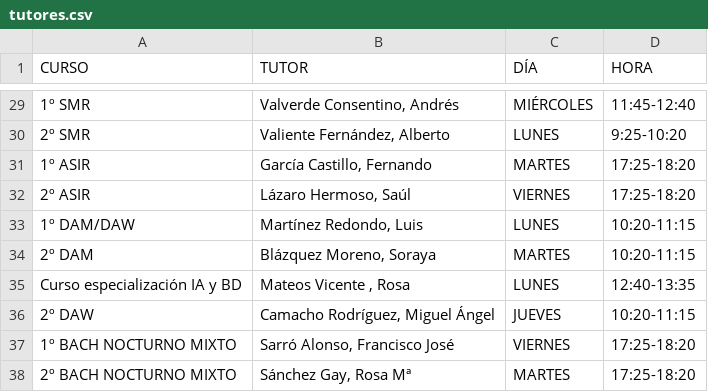
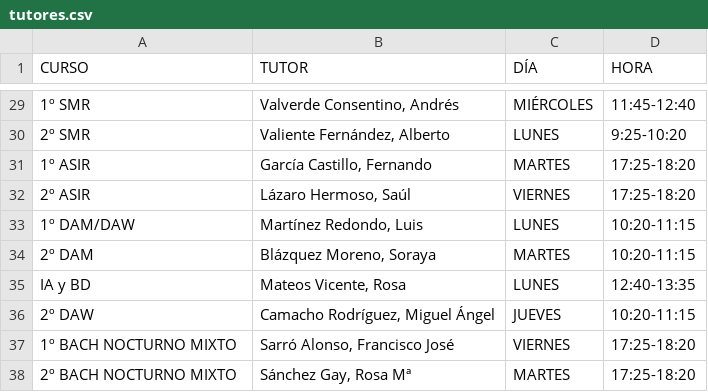
Before and after one commit to moraloamg/pruebaAugustobriga, a CSV file: tutores.csv, drawn as a sheet; only a part is shown, gaps mark what is left out.

Commit message:
Update tutores.csv

```diff
--- a/tutores.csv
+++ b/tutores.csv
@@ -34,3 +34,3 @@ CURSO;TUTOR;DÍA;HORA
 2º DAM;Blázquez Moreno, Soraya;MARTES;10:20-11:15
-Curso especialización IA y BD;Mateos Vicente , Rosa;LUNES;12:40-13:35
+IA y BD;Mateos Vicente, Rosa;LUNES;12:40-13:35
 2º DAW;Camacho Rodríguez, Miguel Ángel;JUEVES;10:20-11:15
```
